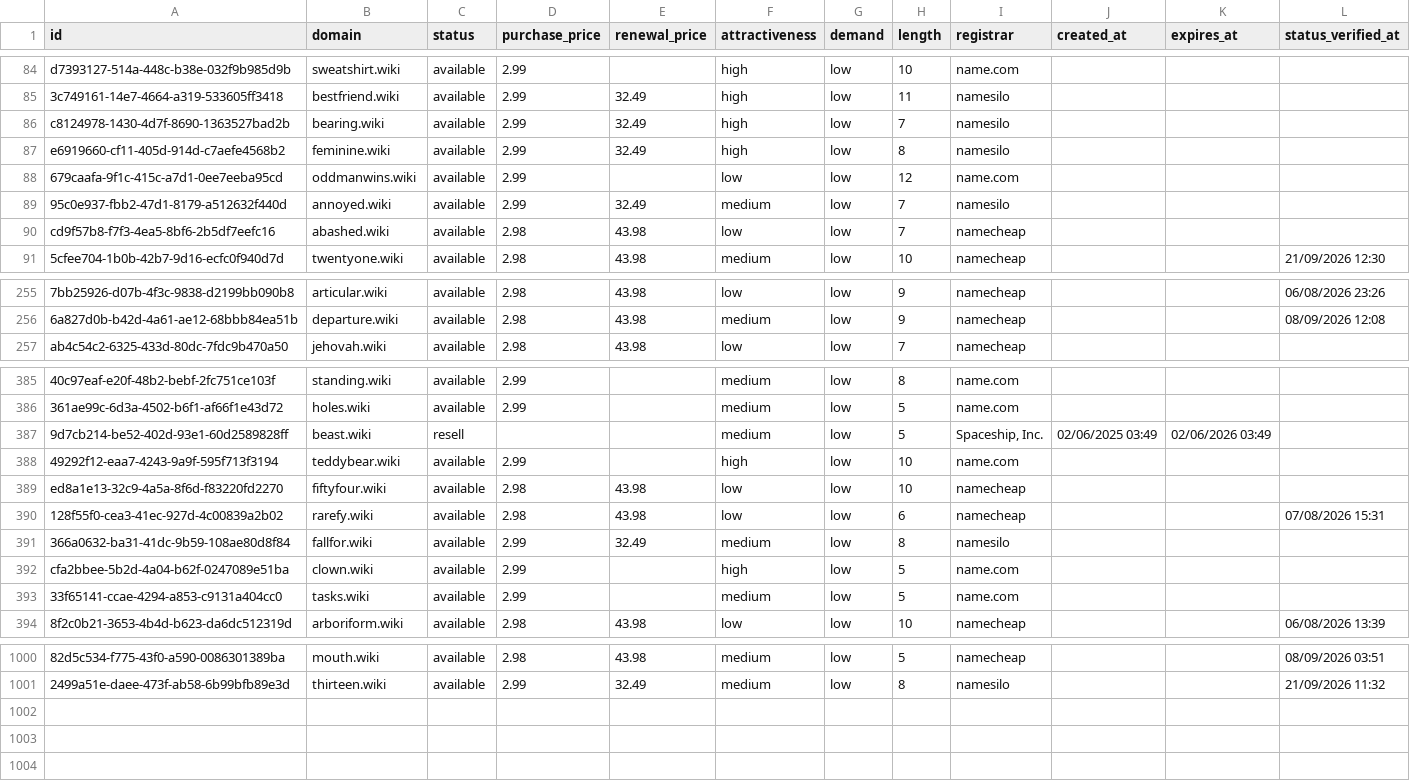
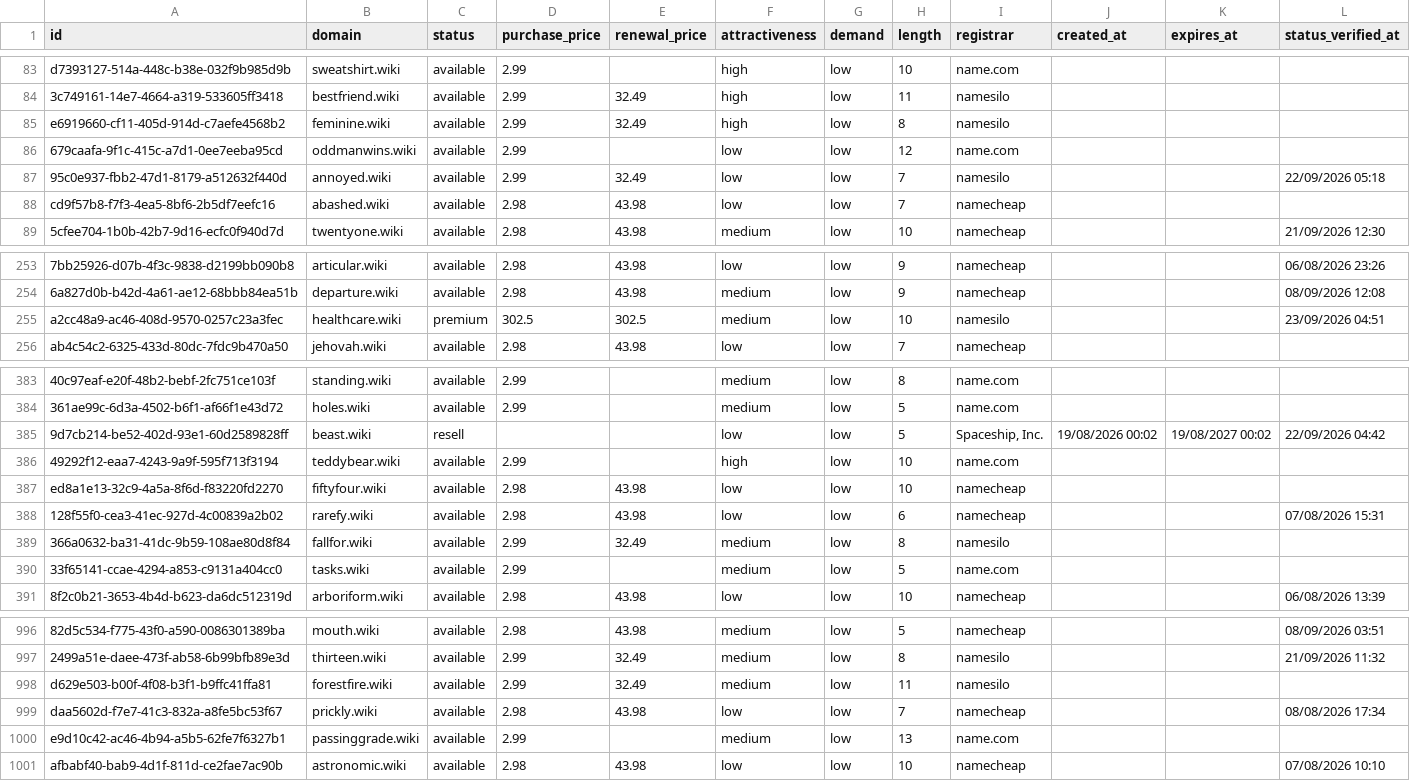
Before and after one commit to UniqueDomains/wiki-oneword-domains, a CSV file: wiki.csv, drawn as a sheet; only a part is shown, gaps mark what is left out; removed rows and columns are numbered as before the commit, all else as after; the diff covers the shown part only; the diff names each change by its address in the sheet, - before the commit and + after, or states it on an @@ line.

Commit message:
Domains update

```diff
--- a/wiki.csv
+++ b/wiki.csv
-row 86: c8124978-1430-4d7f-8690-1363527bad2b | bearing.wiki | available | 2.99 | 32.49 | high | low | 7 | namesilo
-F87 (attractiveness): medium
+F87 (attractiveness): low
-L87 (status_verified_at): (empty)
+L87 (status_verified_at): 22/09/2026 05:18
+row 255: a2cc48a9-ac46-408d-9570-0257c23a3fec | healthcare.wiki | premium | 302.5 | 302.5 | medium | low | 10 | namesilo |  |  | 23/09/2026 04:51
-F385 (attractiveness): medium
+F385 (attractiveness): low
-J385 (created_at): 02/06/2025 03:49
+J385 (created_at): 19/08/2026 00:02
-K385 (expires_at): 02/06/2026 03:49
+K385 (expires_at): 19/08/2027 00:02
-L385 (status_verified_at): (empty)
+L385 (status_verified_at): 22/09/2026 04:42
-row 392: cfa2bbee-5b2d-4a04-b62f-0247089e51ba | clown.wiki | available | 2.99 |  | high | low | 5 | name.com
+row 998: d629e503-b00f-4f08-b3f1-b9ffc41ffa81 | forestfire.wiki | available | 2.99 | 32.49 | medium | low | 11 | namesilo
+row 999: daa5602d-f7e7-41c3-832a-a8fe5bc53f67 | prickly.wiki | available | 2.98 | 43.98 | low | low | 7 | namecheap |  |  | 08/08/2026 17:34
+row 1000: e9d10c42-ac46-4b94-a5b5-62fe7f6327b1 | passinggrade.wiki | available | 2.99 |  | medium | low | 13 | name.com
+row 1001: afbabf40-bab9-4d1f-811d-ce2fae7ac90b | astronomic.wiki | available | 2.98 | 43.98 | low | low | 10 | namecheap |  |  | 07/08/2026 10:10
```
Also changed, not shown: 1 added row, 4 removed rows and 62 edited cells elsewhere in this file, 4 other files.
